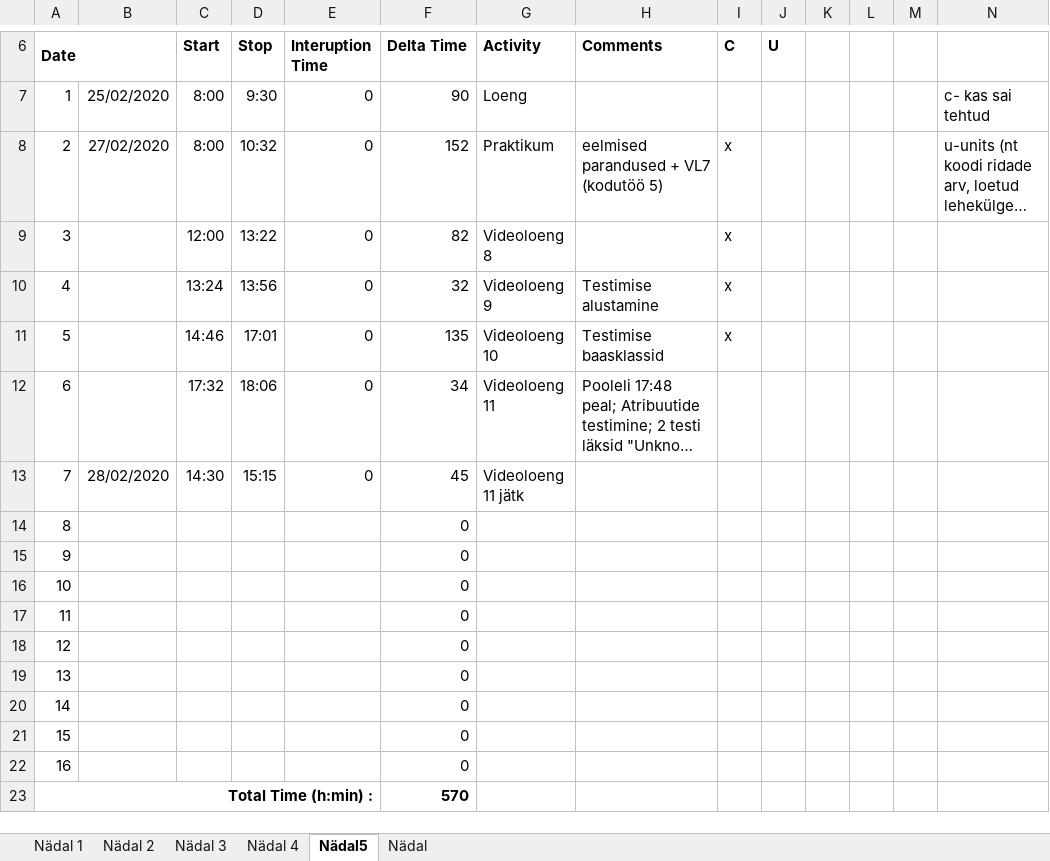
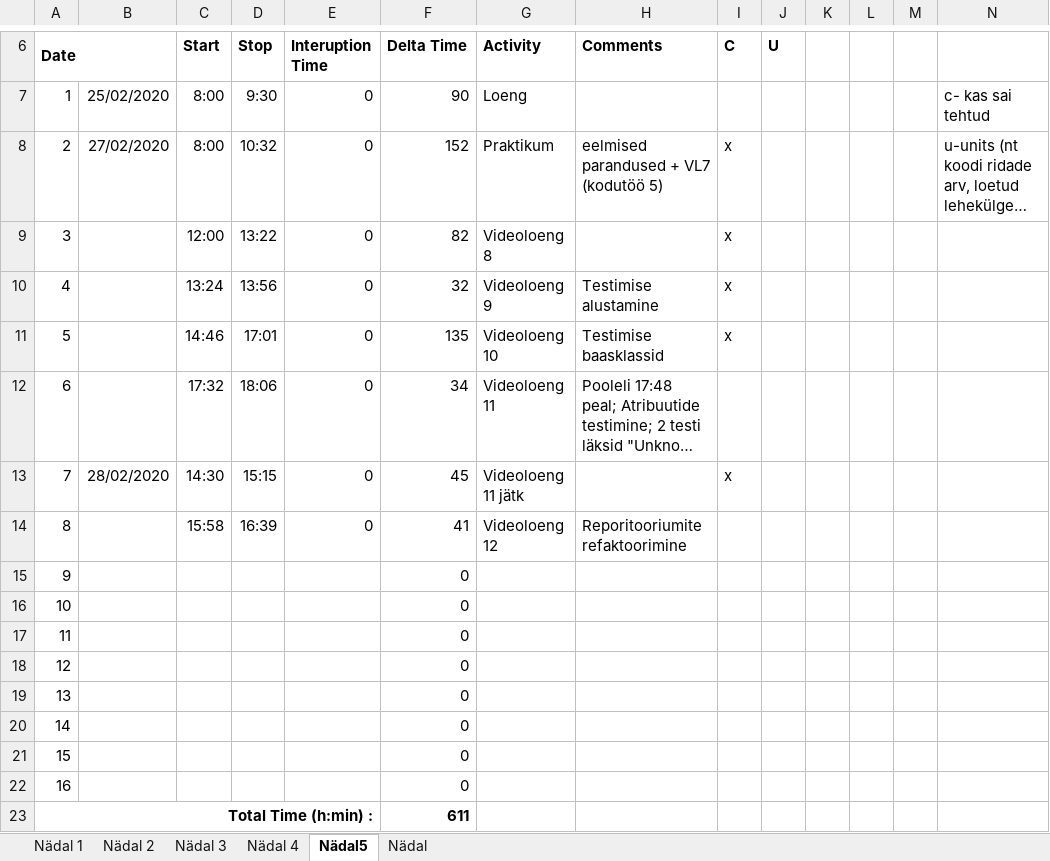
Before and after one commit to AnnabelMa/Kodutood, an Excel workbook: PROGE_Time recording log.xlsx, sheet Nädal5, drawn as a sheet; only a part is shown, gaps mark what is left out; long unchanged cells end in …; values as stored, in another font and other column widths than the file's, no borders; the diff names each change by its address in the sheet, - before the commit and + after, or states it on an @@ line.

Commit message:
VL12 - Repositooriumite refaktoorimine; +logi

```diff
--- a/PROGE_Time recording log.xlsx (sheet Nädal5)
+++ b/PROGE_Time recording log.xlsx (sheet Nädal5)
-I13 (C): (empty)
+I13 (C): x
-C14 (Start): (empty)
+C14 (Start): 15:58
-D14 (Stop): (empty)
+D14 (Stop): 16:39
-E14 (Interuption Time): (empty)
+E14 (Interuption Time): 0
-F14 (Delta Time): 0
+F14 (Delta Time): 41
-G14 (Activity): (empty)
+G14 (Activity): Videoloeng 12
-H14 (Comments): (empty)
+H14 (Comments): Reporitooriumite refaktoorimine
-F23 (Delta Time): 570
+F23 (Delta Time): 611
```
Also changed, not shown: 7 other files.
